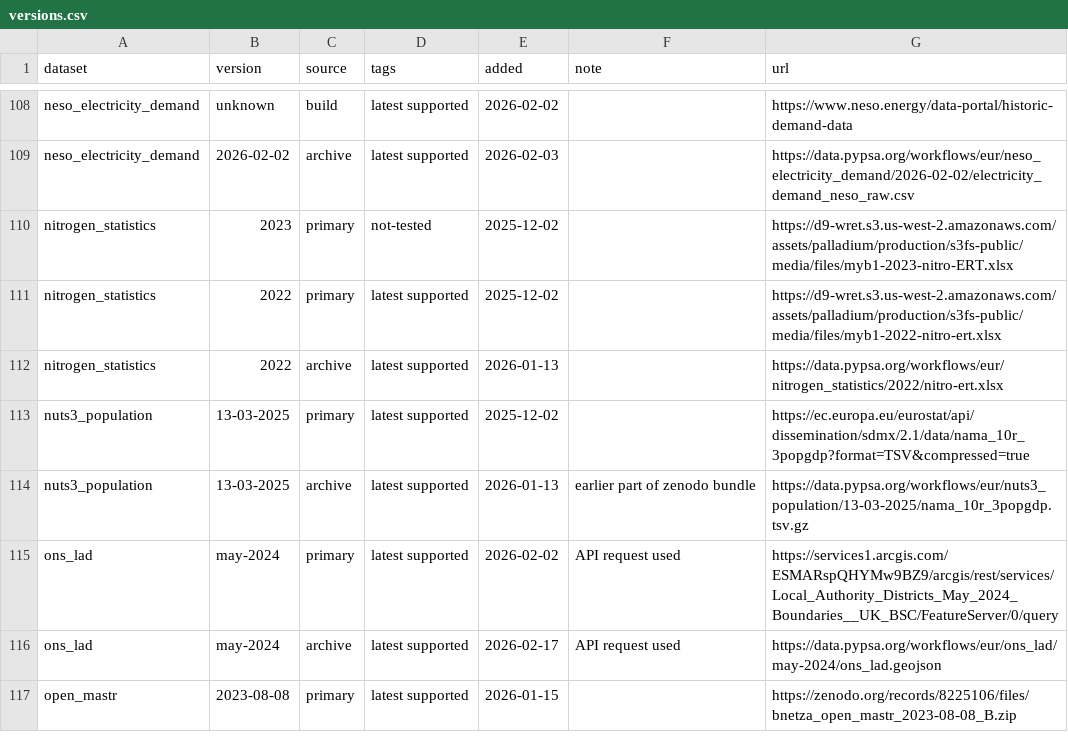
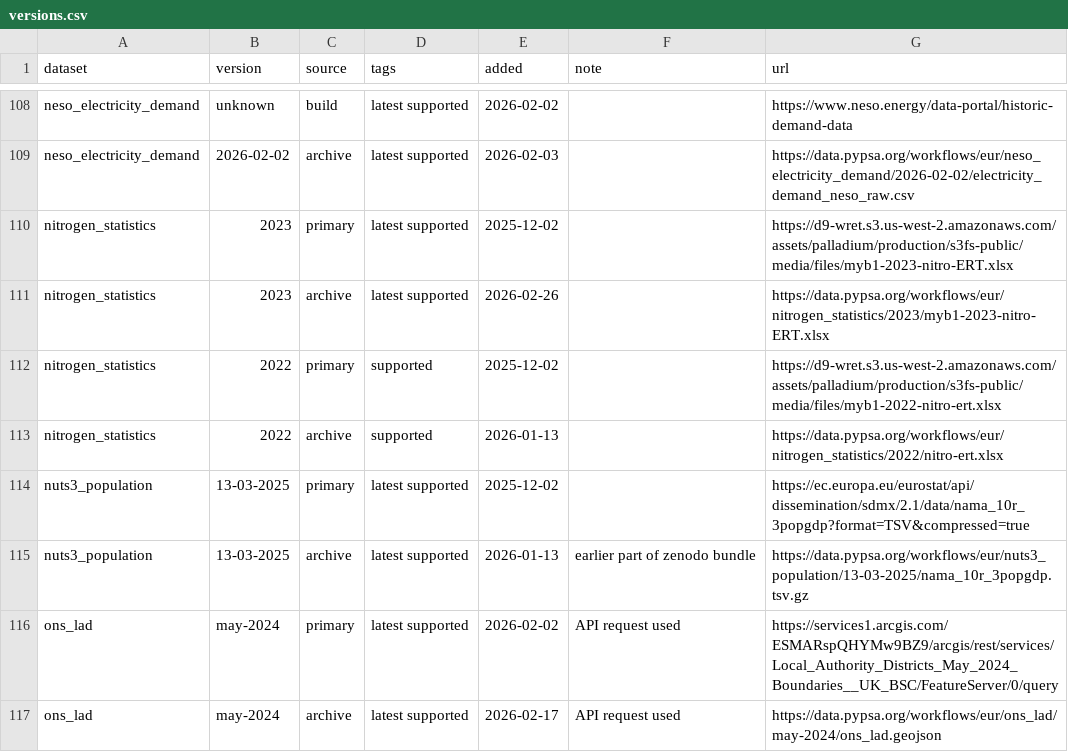
Before and after one commit to AGGM-AG/pypsa-at, a CSV file: data/versions.csv, drawn as a sheet; only a part is shown, gaps mark what is left out; the shorter side is filled out with more unchanged rows.

Commit message:
Update industry reference year to 2023 (#2103)
* switch to latest version of nitrogen statistics

* update industry reference year

* add release note

* add to archive

* [pypsa-bot] run `generate-config`

- `pixi run generate-config`

* increment index years

---------

Co-authored-by: lkstrp <lkstrp@pm.me>
Co-authored-by: pypsa[bot] <181215446+pypsa[bot]@users.noreply.github.com>

```diff
--- a/data/versions.csv
+++ b/data/versions.csv
@@ -109,5 +109,6 @@ neso_electricity_demand,unknown,build,latest supported,2026-02-02,,https://www.n
 neso_electricity_demand,2026-02-02,archive,latest supported,2026-02-03,,https://data.pypsa.org/workflows/eur/neso_electricity_demand/2026-02-02/electricity_demand_neso_raw.csv
-nitrogen_statistics,2023,primary,not-tested,2025-12-02,,https://d9-wret.s3.us-west-2.amazonaws.com/assets/palladium/production/s3fs-public/media/files/myb1-2023-nitro-ERT.xlsx
-nitrogen_statistics,2022,primary,latest supported,2025-12-02,,https://d9-wret.s3.us-west-2.amazonaws.com/assets/palladium/production/s3fs-public/media/files/myb1-2022-nitro-ert.xlsx
-nitrogen_statistics,2022,archive,latest supported,2026-01-13,,https://data.pypsa.org/workflows/eur/nitrogen_statistics/2022/nitro-ert.xlsx
+nitrogen_statistics,2023,primary,latest supported,2025-12-02,,https://d9-wret.s3.us-west-2.amazonaws.com/assets/palladium/production/s3fs-public/media/files/myb1-2023-nitro-ERT.xlsx
+nitrogen_statistics,2023,archive,latest supported,2026-02-26,,https://data.pypsa.org/workflows/eur/nitrogen_statistics/2023/myb1-2023-nitro-ERT.xlsx
+nitrogen_statistics,2022,primary,supported,2025-12-02,,https://d9-wret.s3.us-west-2.amazonaws.com/assets/palladium/production/s3fs-public/media/files/myb1-2022-nitro-ert.xlsx
+nitrogen_statistics,2022,archive,supported,2026-01-13,,https://data.pypsa.org/workflows/eur/nitrogen_statistics/2022/nitro-ert.xlsx
 nuts3_population,13-03-2025,primary,latest supported,2025-12-02,,https://ec.europa.eu/eurostat/api/dissemination/sdmx/2.1/data/nama_10r_3popgdp?format=TSV&compressed=true
```
Also changed, not shown: 4 other files.
